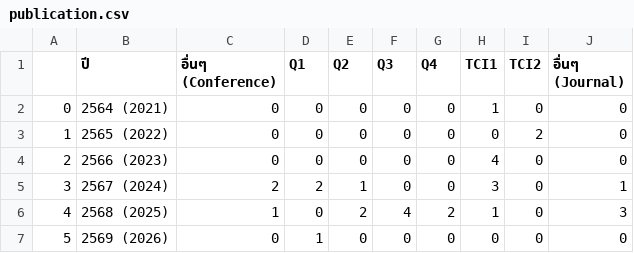
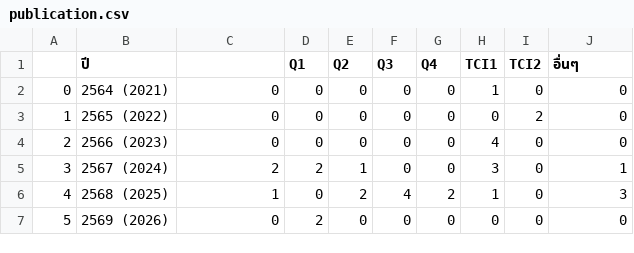
Before and after one commit to Supachan/academic-staff-workload, a CSV file: publication.csv, drawn as a sheet.

Commit message:
update data

```diff
--- a/publication.csv
+++ b/publication.csv
@@ -1,2 +1,2 @@
-,ปี,อื่นๆ (Conference),Q1,Q2,Q3,Q4,TCI1,TCI2,อื่นๆ (Journal)
+,ปี,,Q1,Q2,Q3,Q4,TCI1,TCI2,อื่นๆ
 0,2564 (2021),0,0,0,0,0,1,0,0
@@ -6,2 +6,2 @@
 4,2568 (2025),1,0,2,4,2,1,0,3
-5,2569 (2026),0,1,0,0,0,0,0,0
+5,2569 (2026),0,2,0,0,0,0,0,0
```
Also changed, not shown: 1 other file.
